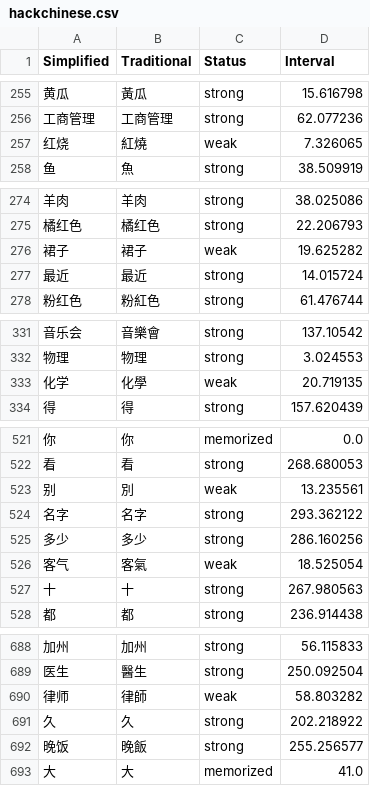
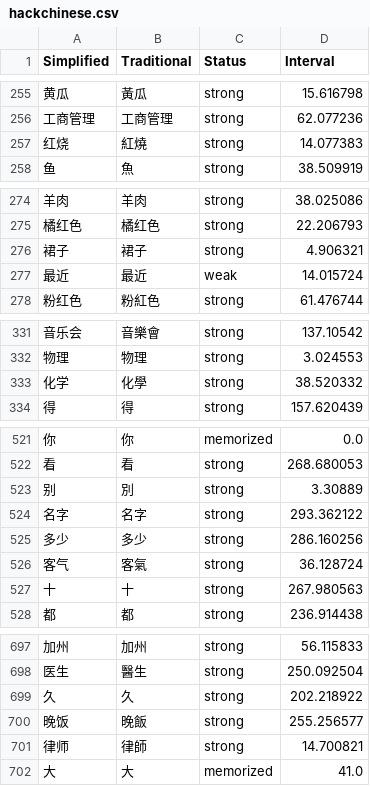
Before and after one commit to MattKleinsmith/chinese-audio-flashcards, a CSV file: site/data/user/hackchinese.csv, drawn as a sheet; only a part is shown, gaps mark what is left out; removed rows and columns are numbered as before the commit, all else as after; the diff covers the shown part only; the diff names each change by its address in the sheet, - before the commit and + after, or states it on an @@ line.

```diff
--- a/site/data/user/hackchinese.csv
+++ b/site/data/user/hackchinese.csv
-C257 (Status): weak
+C257 (Status): strong
-D257 (Interval): 7.326065
+D257 (Interval): 14.077383
-C276 (Status): weak
+C276 (Status): strong
-D276 (Interval): 19.625282
+D276 (Interval): 4.906321
-C277 (Status): strong
+C277 (Status): weak
-C333 (Status): weak
+C333 (Status): strong
-D333 (Interval): 20.719135
+D333 (Interval): 38.520332
-C523 (Status): weak
+C523 (Status): strong
-D523 (Interval): 13.235561
+D523 (Interval): 3.30889
-C526 (Status): weak
+C526 (Status): strong
-D526 (Interval): 18.525054
+D526 (Interval): 36.128724
-row 690: 律师 | 律師 | weak | 58.803282
+row 701: 律师 | 律師 | strong | 14.700821
```
Also changed, not shown: 17 added rows, 8 removed rows and 25 edited cells elsewhere in this file, 2 other files.
